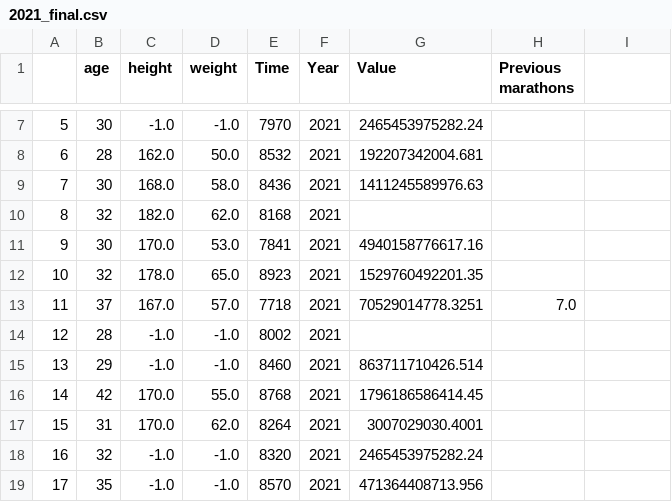
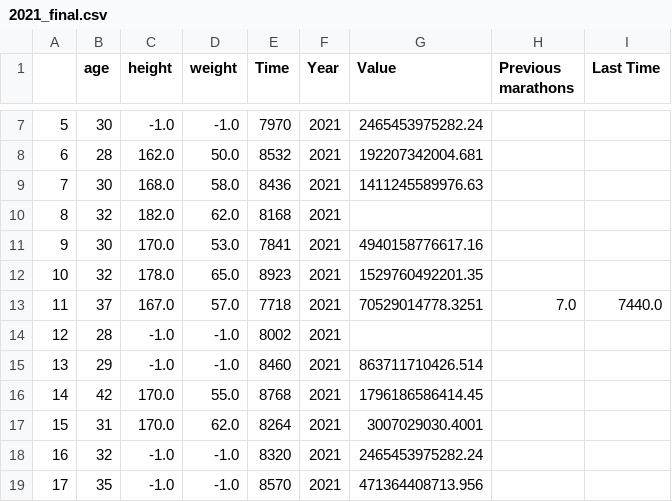
Before and after one commit to JR-Development21/Final_Project, a CSV file: 2021_final.csv, drawn as a sheet; only a part is shown, gaps mark what is left out; the diff names each change by its address in the sheet, - before the commit and + after, or states it on an @@ line.

```diff
--- a/2021_final.csv
+++ b/2021_final.csv
-I1: (empty)
+I1: Last Time
-I13 (Last Time): (empty)
+I13 (Last Time): 7440.0
```
Also changed, not shown: 2 other files.
